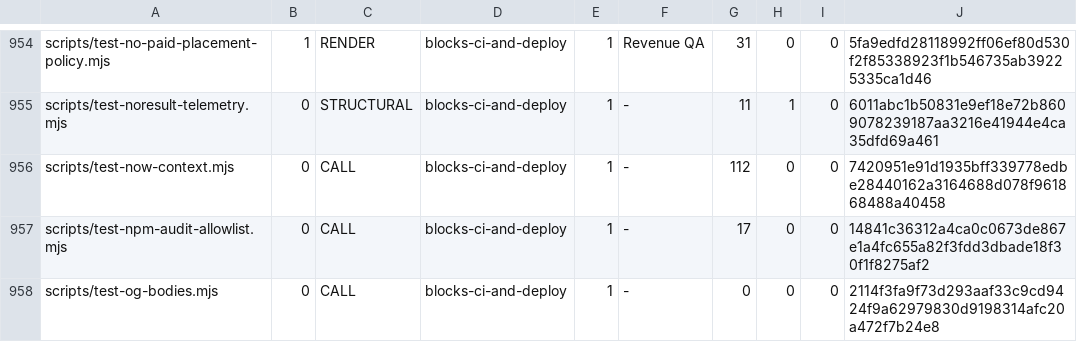
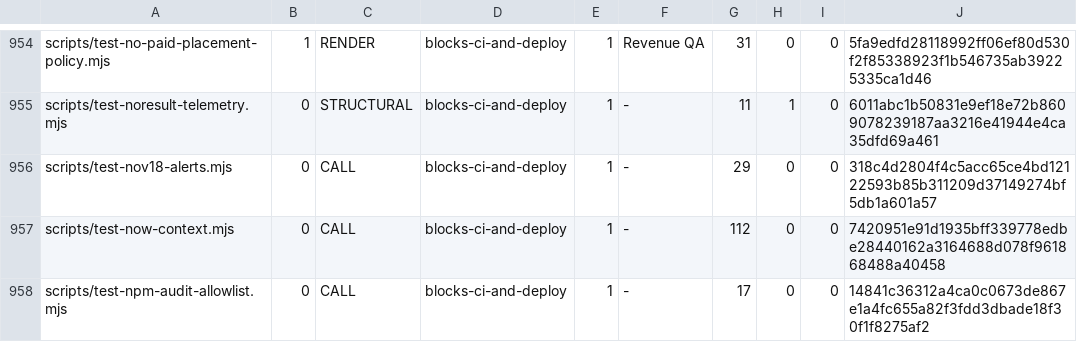
Before and after one commit to wallstreethyena/Wayfind, a TSV file: scripts/lib/guard-expectations.tsv, drawn as a sheet; only a part is shown, gaps mark what is left out; the shorter side is filled out with more unchanged rows.

```diff
--- a/scripts/lib/guard-expectations.tsv
+++ b/scripts/lib/guard-expectations.tsv
@@ -955,2 +955,3 @@ scripts/test-no-paid-placement-policy.mjs	1	RENDER	blocks-ci-and-deploy	1	Revenu
 scripts/test-noresult-telemetry.mjs	0	STRUCTURAL	blocks-ci-and-deploy	1	-	11	1	0	6011abc1b50831e9ef18e72b8609078239187aa3216e41944e4ca35dfd69a461
+scripts/test-nov18-alerts.mjs	0	CALL	blocks-ci-and-deploy	1	-	29	0	0	318c4d2804f4c5acc65ce4bd12122593b85b311209d37149274bf5db1a601a57
 scripts/test-now-context.mjs	0	CALL	blocks-ci-and-deploy	1	-	112	0	0	7420951e91d1935bff339778edbe28440162a3164688d078f961868488a40458
```
Also changed, not shown: 13 other files.
